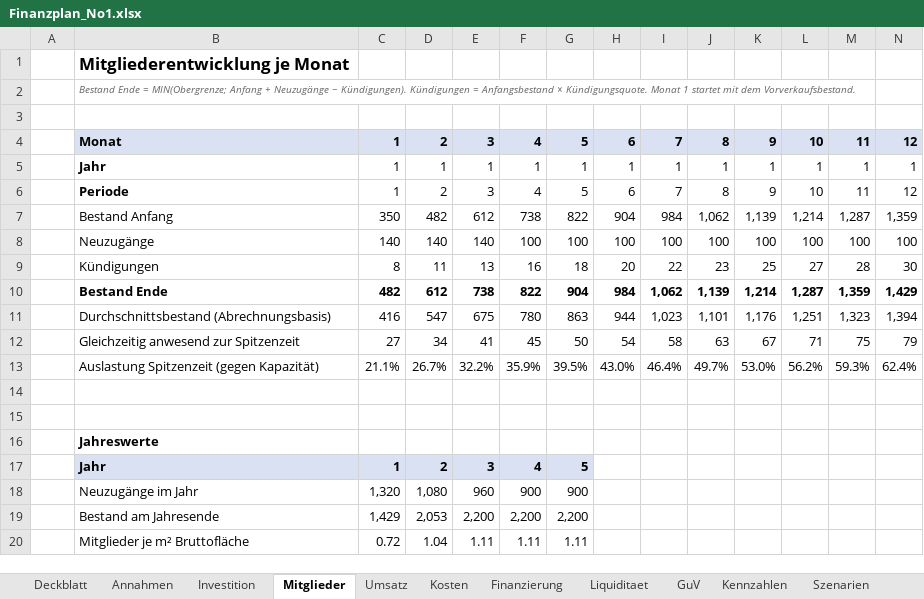
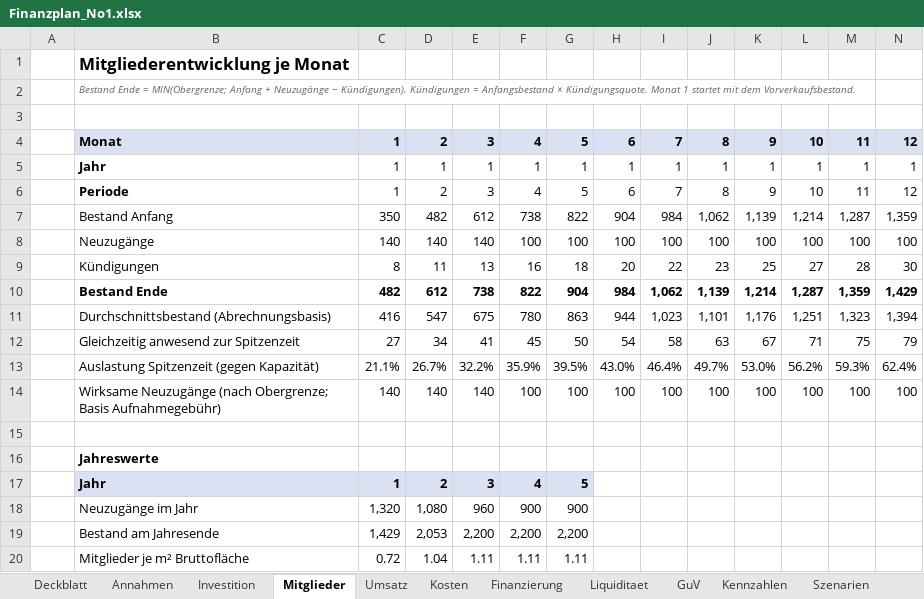
Before and after one commit to JITrap/NextGen-Lernen, an Excel workbook: gym-planner/businessplan/Finanzplan_No1.xlsx, sheet Mitglieder, drawn as a sheet; only a part is shown; values as stored, in another font and other column widths than the file's, no borders; rows hold the shown columns only; the diff names each change by its address in the sheet, - before the commit and + after, or states it on an @@ line.

```diff
--- a/gym-planner/businessplan/Finanzplan_No1.xlsx (sheet Mitglieder)
+++ b/gym-planner/businessplan/Finanzplan_No1.xlsx (sheet Mitglieder)
-row 14: (empty)
+row 14:  | Wirksame Neuzugänge (nach Obergrenze; Basis Aufnahmegebühr) | 140 | 140 | 140 | 100 | 100 | 100 | 100 | 100 | 100 | 100 | 100 | 100
```
Also changed, not shown: sheet Finanzierung, sheet Liquiditaet, sheet Kosten, sheet Umsatz, sheet Szenarien, sheet GuV, 3 more sheets, formulas that keep their value, 16 other files.
